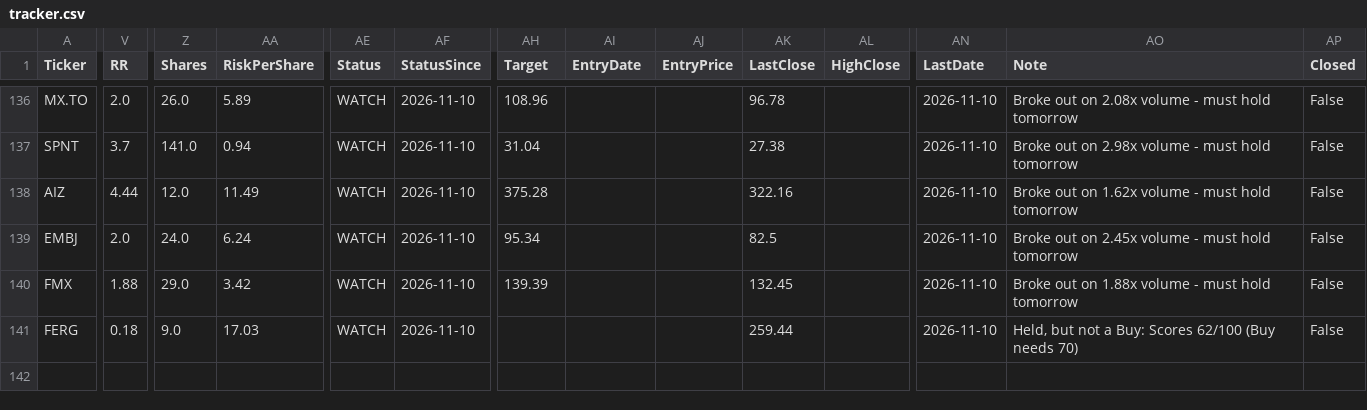
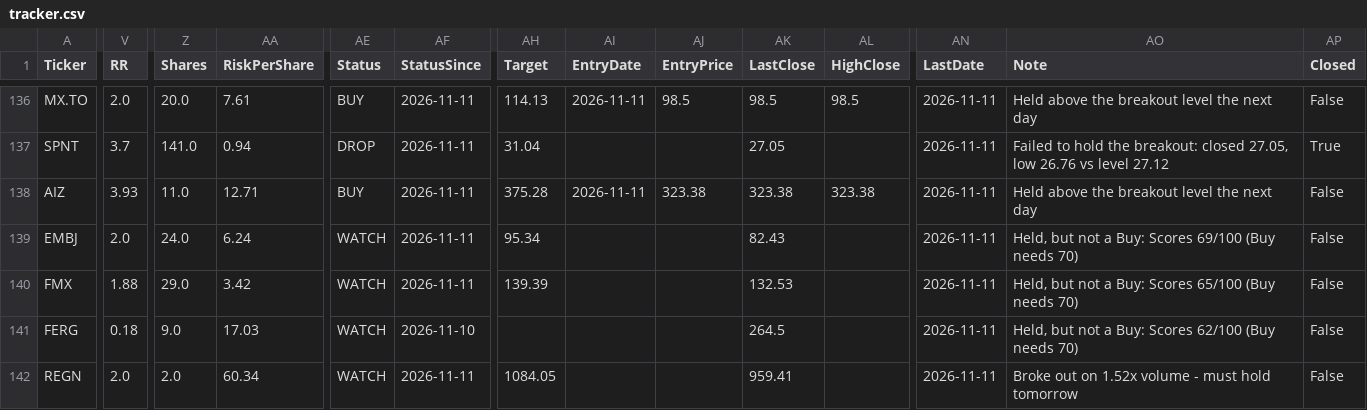
Before and after one commit to becharamezannar-eng/breakout-scanner, a CSV file: reports/tracker.csv, drawn as a sheet; only a part is shown, gaps mark what is left out; rows hold the shown columns only; the diff covers the shown part only; the diff names each change by its address in the sheet, - before the commit and + after, or states it on an @@ line.

```diff
--- a/reports/tracker.csv
+++ b/reports/tracker.csv
-Z136 (Shares): 26.0
+Z136 (Shares): 20.0
-AA136 (RiskPerShare): 5.89
+AA136 (RiskPerShare): 7.61
-AE136 (Status): WATCH
+AE136 (Status): BUY
-AF136:AF140 (StatusSince): 2026-11-10
+AF136:AF140 (StatusSince): 2026-11-11
-AH136 (Target): 108.96
+AH136 (Target): 114.13
-AI136 (EntryDate): (empty)
+AI136 (EntryDate): 2026-11-11
-AJ136 (EntryPrice): (empty)
+AJ136 (EntryPrice): 98.5
-AK136 (LastClose): 96.78
+AK136 (LastClose): 98.5
-AL136 (HighClose): (empty)
+AL136 (HighClose): 98.5
-AN136:AN141 (LastDate): 2026-11-10
+AN136:AN141 (LastDate): 2026-11-11
-AO136 (Note): Broke out on 2.08x volume - must hold tomorrow
+AO136 (Note): Held above the breakout level the next day
-AE137 (Status): WATCH
+AE137 (Status): DROP
-AK137 (LastClose): 27.38
+AK137 (LastClose): 27.05
-AO137 (Note): Broke out on 2.98x volume - must hold tomorrow
+AO137 (Note): Failed to hold the breakout: closed 27.05, low 26.76 vs level 27.12
-AP137 (Closed): False
+AP137 (Closed): True
-V138 (RR): 4.44
+V138 (RR): 3.93
-Z138 (Shares): 12.0
+Z138 (Shares): 11.0
-AA138 (RiskPerShare): 11.49
+AA138 (RiskPerShare): 12.71
-AE138 (Status): WATCH
+AE138 (Status): BUY
-AI138 (EntryDate): (empty)
+AI138 (EntryDate): 2026-11-11
-AJ138 (EntryPrice): (empty)
+AJ138 (EntryPrice): 323.38
-AK138 (LastClose): 322.16
+AK138 (LastClose): 323.38
-AL138 (HighClose): (empty)
+AL138 (HighClose): 323.38
-AO138 (Note): Broke out on 1.62x volume - must hold tomorrow
+AO138 (Note): Held above the breakout level the next day
-AK139 (LastClose): 82.5
+AK139 (LastClose): 82.43
-AO139 (Note): Broke out on 2.45x volume - must hold tomorrow
+AO139 (Note): Held, but not a Buy: Scores 69/100 (Buy needs 70)
-AK140 (LastClose): 132.45
+AK140 (LastClose): 132.53
-AO140 (Note): Broke out on 1.88x volume - must hold tomorrow
+AO140 (Note): Held, but not a Buy: Scores 65/100 (Buy needs 70)
-AK141 (LastClose): 259.44
+AK141 (LastClose): 264.5
+row 142: REGN | 2.0 | 2.0 | 60.34 | WATCH | 2026-11-11 | 1084.05 |  |  | 959.41 |  | 2026-11-11 | Broke out on 1.52x volume - must hold tomorrow | False
```
Also changed, not shown: 86 edited cells elsewhere in this file, reports/esg/members.csv, reports/esg/radar.csv, 11 other files.
